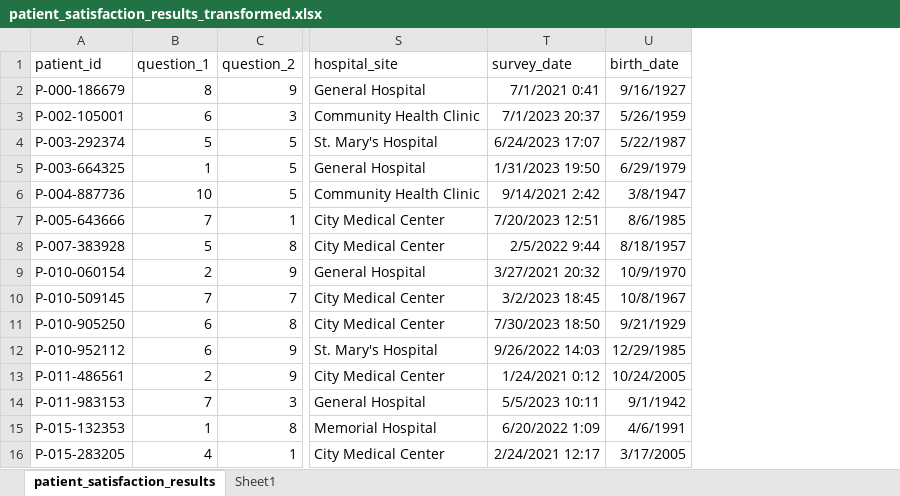
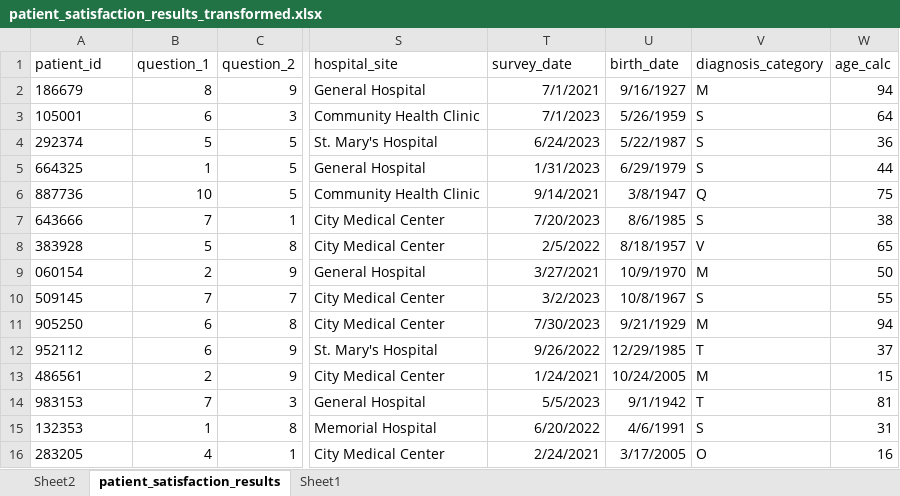
Before and after one commit to KarimBarati/Healthcare-Analysis, an Excel workbook: patient_satisfaction_results_transformed.xlsx, sheet patient_satisfaction_results, drawn as a sheet; only a part is shown, gaps mark what is left out; values as stored, in another font and other column widths than the file's, no borders; table styles not drawn; the diff covers the shown part only; the diff names each change by its address in the sheet, - before the commit and + after, or states it on an @@ line.

Commit message:
transform and add columns, subtract column from each other, divide a column by number, round off

```diff
--- a/patient_satisfaction_results_transformed.xlsx (sheet patient_satisfaction_results)
+++ b/patient_satisfaction_results_transformed.xlsx (sheet patient_satisfaction_results)
+sheet tab: Sheet2
+column V (diagnosis_category), rows 2-16: M | S | S | S | Q | S | V | M | S | M | T | M | T | S | O
+column W (age_calc), rows 2-16: 94 | 64 | 36 | 44 | 75 | 38 | 65 | 50 | 55 | 94 | 37 | 15 | 81 | 31 | 16
-A2 (patient_id): P-000-186679
+A2 (patient_id): 186679
-T2 (survey_date): 7/1/2021 0:41
+T2 (survey_date): 7/1/2021
-A3 (patient_id): P-002-105001
+A3 (patient_id): 105001
-T3 (survey_date): 7/1/2023 20:37
+T3 (survey_date): 7/1/2023
-A4 (patient_id): P-003-292374
+A4 (patient_id): 292374
-T4 (survey_date): 6/24/2023 17:07
+T4 (survey_date): 6/24/2023
-A5 (patient_id): P-003-664325
+A5 (patient_id): 664325
-T5 (survey_date): 1/31/2023 19:50
+T5 (survey_date): 1/31/2023
-A6 (patient_id): P-004-887736
+A6 (patient_id): 887736
-T6 (survey_date): 9/14/2021 2:42
+T6 (survey_date): 9/14/2021
-A7 (patient_id): P-005-643666
+A7 (patient_id): 643666
-T7 (survey_date): 7/20/2023 12:51
+T7 (survey_date): 7/20/2023
-A8 (patient_id): P-007-383928
+A8 (patient_id): 383928
-T8 (survey_date): 2/5/2022 9:44
+T8 (survey_date): 2/5/2022
-A9 (patient_id): P-010-060154
+A9 (patient_id): 060154
-T9 (survey_date): 3/27/2021 20:32
+T9 (survey_date): 3/27/2021
-A10 (patient_id): P-010-509145
+A10 (patient_id): 509145
-T10 (survey_date): 3/2/2023 18:45
+T10 (survey_date): 3/2/2023
-A11 (patient_id): P-010-905250
+A11 (patient_id): 905250
-T11 (survey_date): 7/30/2023 18:50
+T11 (survey_date): 7/30/2023
-A12 (patient_id): P-010-952112
+A12 (patient_id): 952112
-T12 (survey_date): 9/26/2022 14:03
+T12 (survey_date): 9/26/2022
-A13 (patient_id): P-011-486561
+A13 (patient_id): 486561
-T13 (survey_date): 1/24/2021 0:12
+T13 (survey_date): 1/24/2021
-A14 (patient_id): P-011-983153
+A14 (patient_id): 983153
-T14 (survey_date): 5/5/2023 10:11
+T14 (survey_date): 5/5/2023
-A15 (patient_id): P-015-132353
+A15 (patient_id): 132353
-T15 (survey_date): 6/20/2022 1:09
+T15 (survey_date): 6/20/2022
-A16 (patient_id): P-015-283205
+A16 (patient_id): 283205
-T16 (survey_date): 2/24/2021 12:17
+T16 (survey_date): 2/24/2021
```
Also changed, not shown: 1892 edited cells elsewhere in this sheet.
